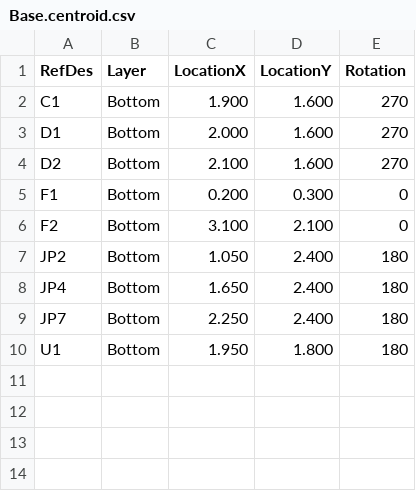
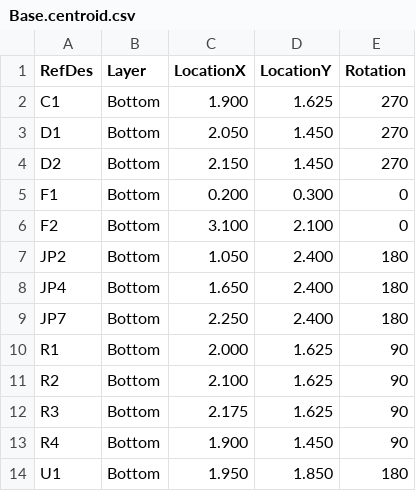
Before and after one commit to modulolabs/pcb, a CSV file: Base/gerber/Base.centroid.csv, drawn as a sheet.

```diff
--- a/Base/gerber/Base.centroid.csv
+++ b/Base/gerber/Base.centroid.csv
@@ -1,5 +1,5 @@
 RefDes,Layer,LocationX,LocationY,Rotation
-C1,Bottom,1.900,1.600,270
-D1,Bottom,2.000,1.600,270
-D2,Bottom,2.100,1.600,270
+C1,Bottom,1.900,1.625,270
+D1,Bottom,2.050,1.450,270
+D2,Bottom,2.150,1.450,270
 F1,Bottom,0.200,0.300,0
@@ -9,2 +9,6 @@ JP4,Bottom,1.650,2.400,180
 JP7,Bottom,2.250,2.400,180
-U1,Bottom,1.950,1.800,180
+R1,Bottom,2.000,1.625,90
+R2,Bottom,2.100,1.625,90
+R3,Bottom,2.175,1.625,90
+R4,Bottom,1.900,1.450,90
+U1,Bottom,1.950,1.850,180
```
Also changed, not shown: BlankSlate/gerber/BlankSlate.bom.csv, Knob/gerber/Knob.bom.csv, 41 other files.
